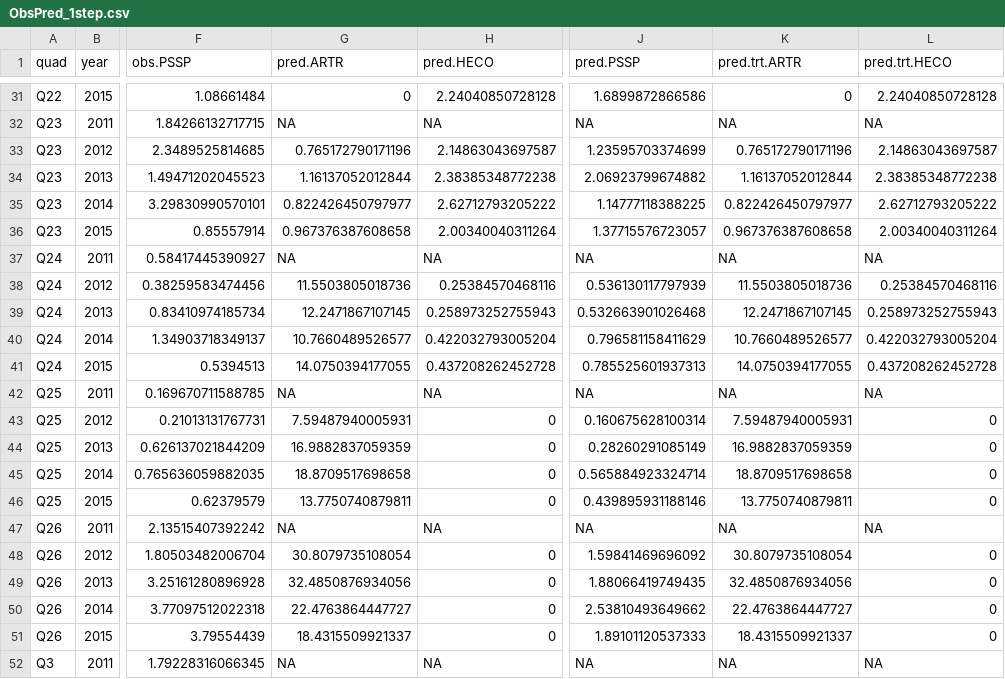
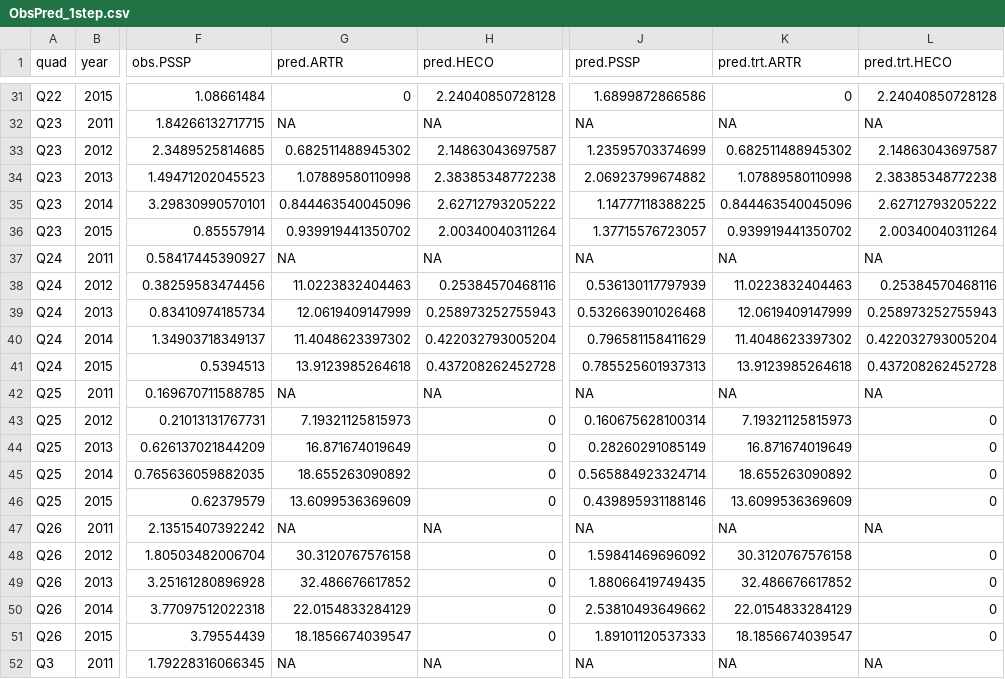
Before and after one commit to pbadler/ExperimentTests, a CSV file: removals/ibm/simulations1step/ObsPred_1step.csv, drawn as a sheet; only a part is shown, gaps mark what is left out; the diff covers the shown part only; the diff names each change by its address in the sheet, - before the commit and + after, or states it on an @@ line.

```diff
--- a/removals/ibm/simulations1step/ObsPred_1step.csv
+++ b/removals/ibm/simulations1step/ObsPred_1step.csv
-G33 (pred.ARTR): 0.765172790171196
+G33 (pred.ARTR): 0.682511488945302
-K33 (pred.trt.ARTR): 0.765172790171196
+K33 (pred.trt.ARTR): 0.682511488945302
-G34 (pred.ARTR): 1.16137052012844
+G34 (pred.ARTR): 1.07889580110998
-K34 (pred.trt.ARTR): 1.16137052012844
+K34 (pred.trt.ARTR): 1.07889580110998
-G35 (pred.ARTR): 0.822426450797977
+G35 (pred.ARTR): 0.844463540045096
-K35 (pred.trt.ARTR): 0.822426450797977
+K35 (pred.trt.ARTR): 0.844463540045096
-G36 (pred.ARTR): 0.967376387608658
+G36 (pred.ARTR): 0.939919441350702
-K36 (pred.trt.ARTR): 0.967376387608658
+K36 (pred.trt.ARTR): 0.939919441350702
-G38 (pred.ARTR): 11.5503805018736
+G38 (pred.ARTR): 11.0223832404463
-K38 (pred.trt.ARTR): 11.5503805018736
+K38 (pred.trt.ARTR): 11.0223832404463
-G39 (pred.ARTR): 12.2471867107145
+G39 (pred.ARTR): 12.0619409147999
-K39 (pred.trt.ARTR): 12.2471867107145
+K39 (pred.trt.ARTR): 12.0619409147999
-G40 (pred.ARTR): 10.7660489526577
+G40 (pred.ARTR): 11.4048623397302
-K40 (pred.trt.ARTR): 10.7660489526577
+K40 (pred.trt.ARTR): 11.4048623397302
-G41 (pred.ARTR): 14.0750394177055
+G41 (pred.ARTR): 13.9123985264618
-K41 (pred.trt.ARTR): 14.0750394177055
+K41 (pred.trt.ARTR): 13.9123985264618
-G43 (pred.ARTR): 7.59487940005931
+G43 (pred.ARTR): 7.19321125815973
-K43 (pred.trt.ARTR): 7.59487940005931
+K43 (pred.trt.ARTR): 7.19321125815973
-G44 (pred.ARTR): 16.9882837059359
+G44 (pred.ARTR): 16.871674019649
-K44 (pred.trt.ARTR): 16.9882837059359
+K44 (pred.trt.ARTR): 16.871674019649
-G45 (pred.ARTR): 18.8709517698658
+G45 (pred.ARTR): 18.655263090892
-K45 (pred.trt.ARTR): 18.8709517698658
+K45 (pred.trt.ARTR): 18.655263090892
-G46 (pred.ARTR): 13.7750740879811
+G46 (pred.ARTR): 13.6099536369609
-K46 (pred.trt.ARTR): 13.7750740879811
+K46 (pred.trt.ARTR): 13.6099536369609
-G48 (pred.ARTR): 30.8079735108054
+G48 (pred.ARTR): 30.3120767576158
-K48 (pred.trt.ARTR): 30.8079735108054
+K48 (pred.trt.ARTR): 30.3120767576158
-G49 (pred.ARTR): 32.4850876934056
+G49 (pred.ARTR): 32.486676617852
-K49 (pred.trt.ARTR): 32.4850876934056
+K49 (pred.trt.ARTR): 32.486676617852
-G50 (pred.ARTR): 22.4763864447727
+G50 (pred.ARTR): 22.0154833284129
-K50 (pred.trt.ARTR): 22.4763864447727
+K50 (pred.trt.ARTR): 22.0154833284129
-G51 (pred.ARTR): 18.4315509921337
+G51 (pred.ARTR): 18.1856674039547
-K51 (pred.trt.ARTR): 18.4315509921337
+K51 (pred.trt.ARTR): 18.1856674039547
```
Also changed, not shown: 102 edited cells elsewhere in this file, removals/ipm/baselineCover-noARTR.csv, removals/ipm/baselineCover.csv, 11 other files.
